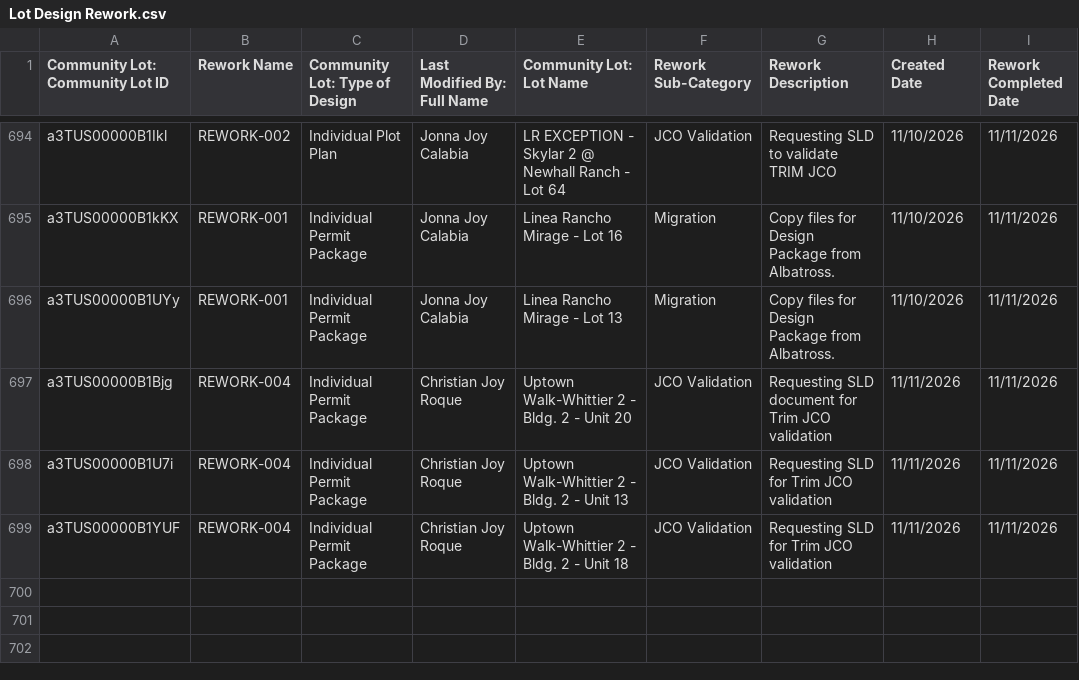
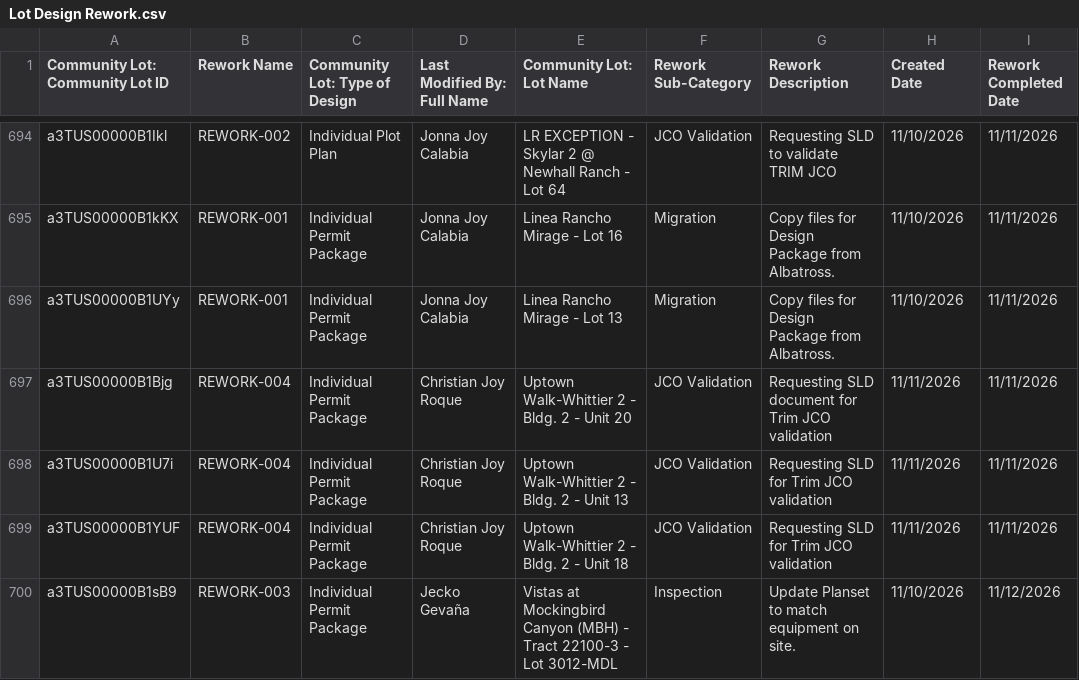
Before and after one commit to newhomes-ops/design-andon, a CSV file: Lot Design Rework.csv, drawn as a sheet; only a part is shown, gaps mark what is left out; the diff names each change by its address in the sheet, - before the commit and + after, or states it on an @@ line.

```diff
--- a/Lot Design Rework.csv
+++ b/Lot Design Rework.csv
+row 700: a3TUS00000B1sB9 | REWORK-003 | Individual Permit Package | Jecko Gevaña | Vistas at Mockingbird Canyon (MBH) - Tract 22100-3 - Lot 3012-MDL | Inspection | Update Planset to match equipment on site. | 11/10/2026 | 11/12/2026
```
Also changed, not shown: Lot Designs Queue.csv, Lot QA Queue.csv.
